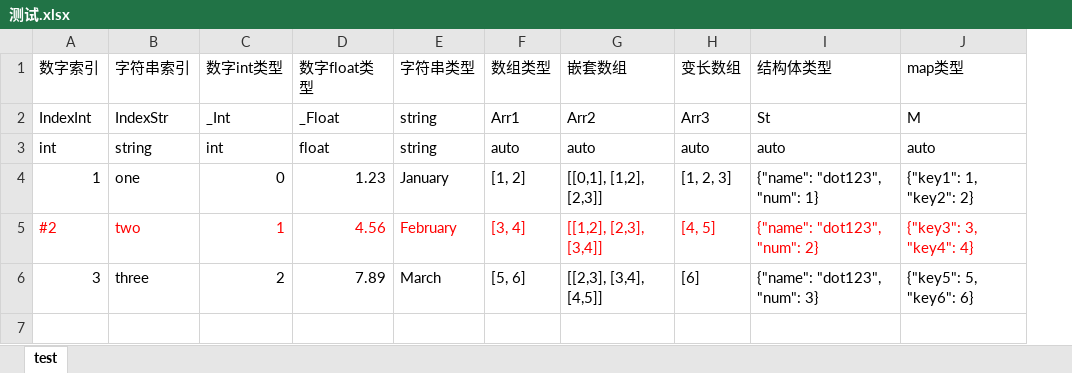
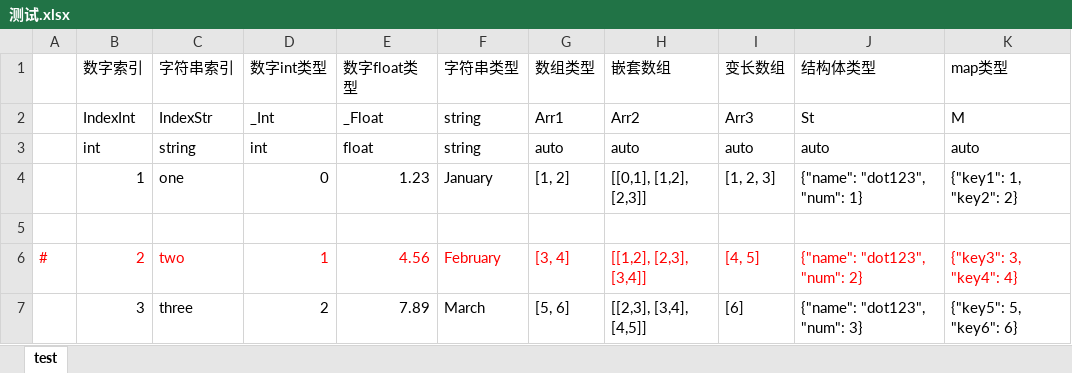
Before and after one commit to dot123/excelTool, an Excel workbook: 测试.xlsx, sheet test, drawn as a sheet; values as stored, in another font and other column widths than the file's, no borders; addresses are those after the commit; the diff names each change by its address in the sheet, - before the commit and + after, or states it on an @@ line.

```diff
--- a/测试.xlsx (sheet test)
+++ b/测试.xlsx (sheet test)
+column A, row 6: #
+row 5: (empty)
-B6 (数字索引): #2
+B6 (数字索引): 2
```
Also changed, not shown: 4 other files.
